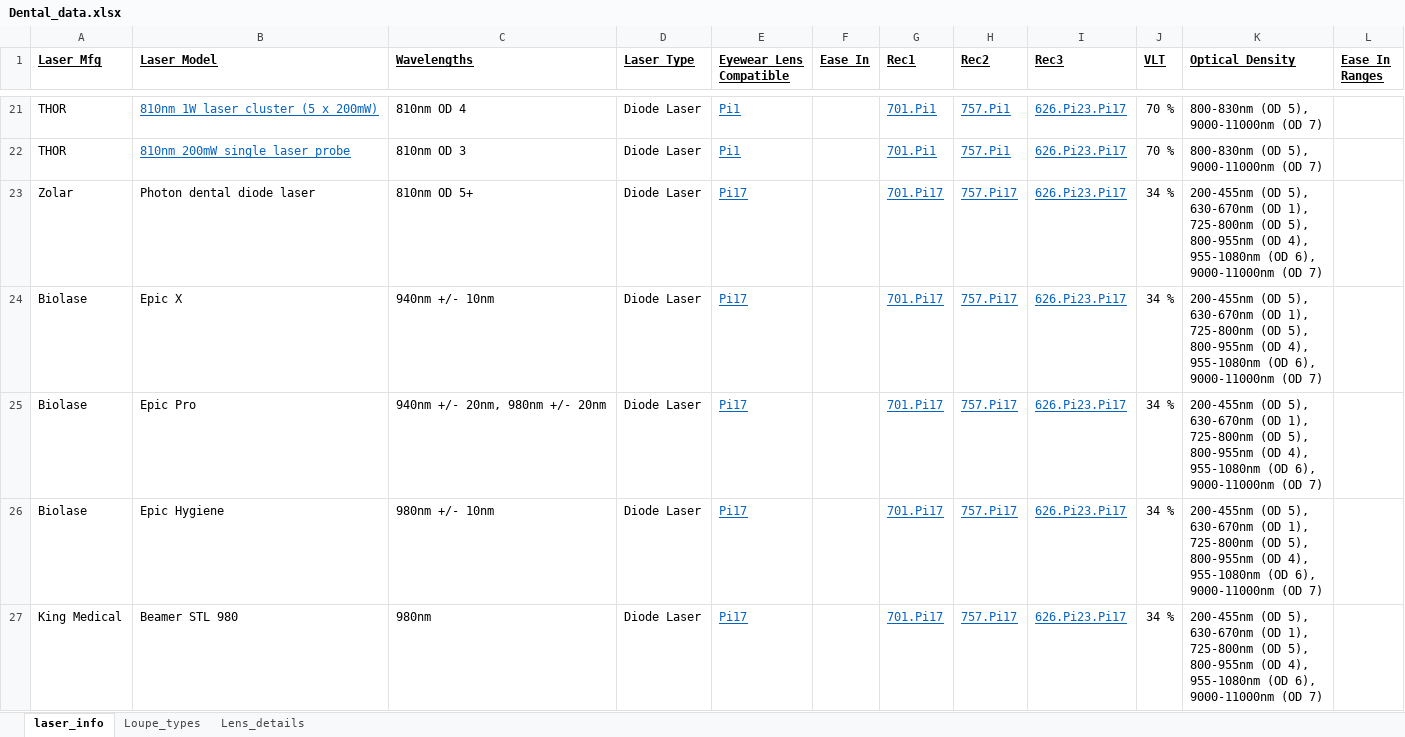
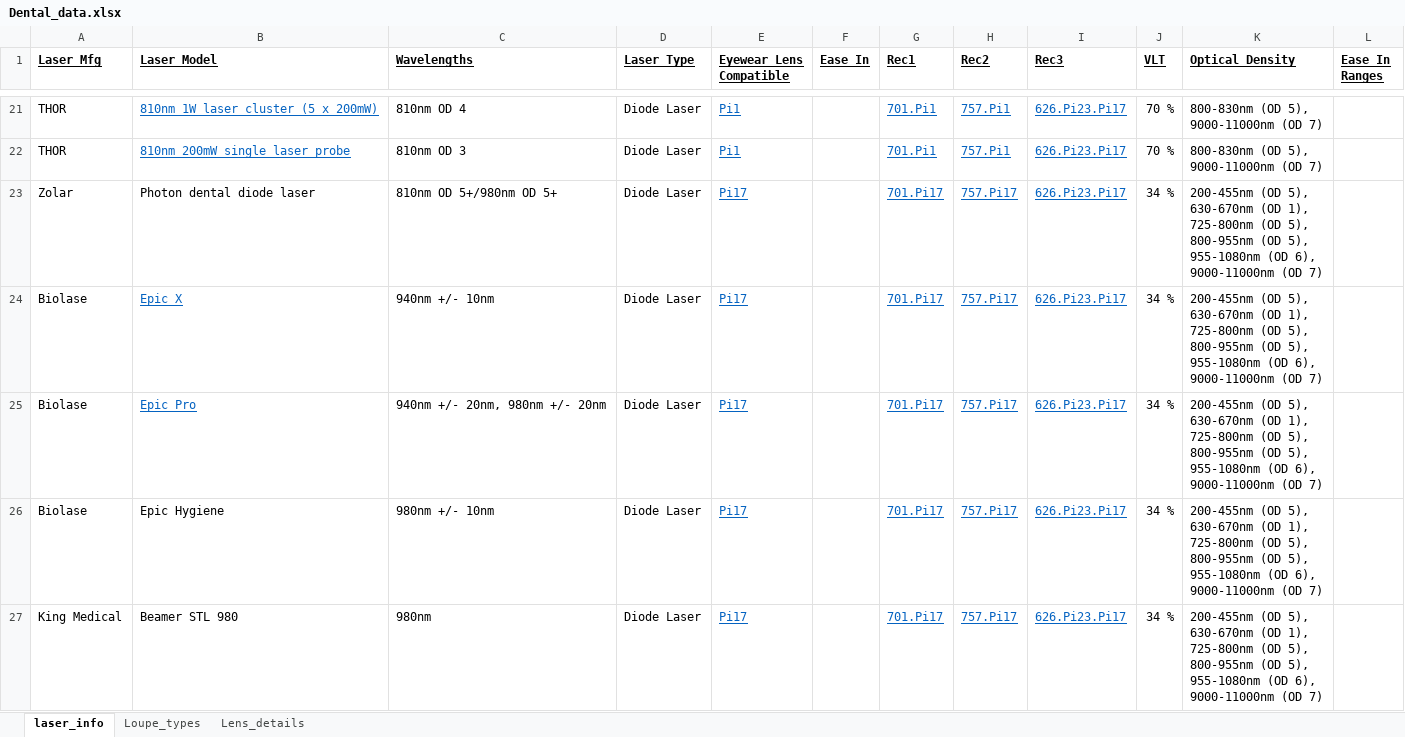
Before and after one commit to InnovativeOptics/BiolaseLoupeInserts, an Excel workbook: data/Dental_data.xlsx, sheet laser_info, drawn as a sheet; only a part is shown, gaps mark what is left out; values as stored, in another font and other column widths than the file's, no borders; ↵ is a line break in a cell; the diff covers the shown part only; the diff names each change by its address in the sheet, - before the commit and + after, or states it on an @@ line.

```diff
--- a/data/Dental_data.xlsx (sheet laser_info)
+++ b/data/Dental_data.xlsx (sheet laser_info)
-C23 (Wavelengths): 810nm OD 5+
+C23 (Wavelengths): 810nm OD 5+/980nm OD 5+
-K23:K27 (Optical Density): …800-955nm (OD 4), ↵ 955-1080nm (OD…
+K23:K27 (Optical Density): …800-955nm (OD 5), ↵ 955-1080nm (OD…
@@ B24:B25 underline: off → on, text colour: black → #0563C1 @@
```
Also changed, not shown: 1 added row, 7 edited cells and cell formats elsewhere in this sheet, sheet Loupe_types, sheet Lens_details, 10 other files.
